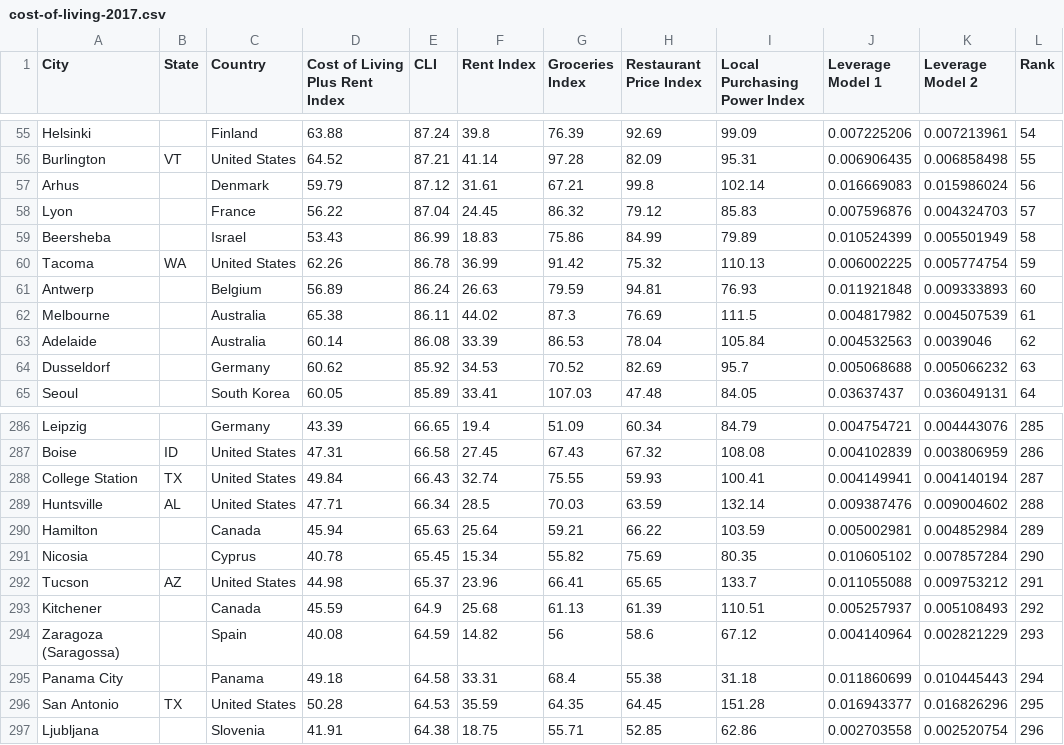
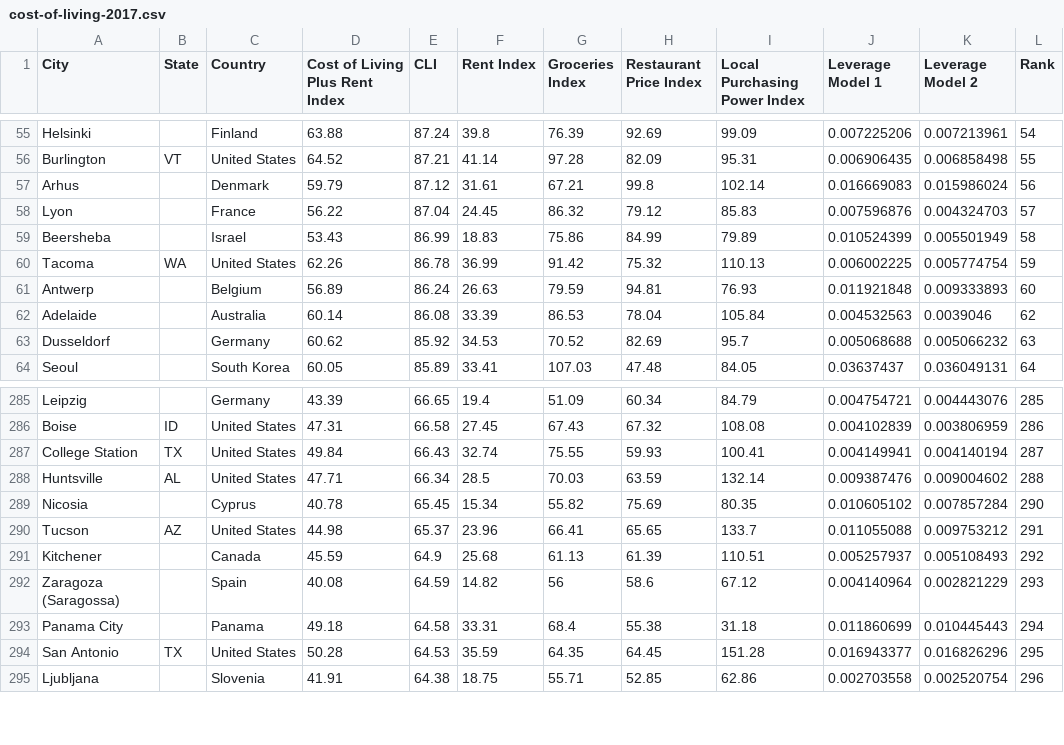
Before and after one commit to James-Mallen-Git/DataVisualization, a CSV file: cost-of-living-2017.csv, drawn as a sheet; only a part is shown, gaps mark what is left out.

Commit message:
Add files via upload

```diff
--- a/cost-of-living-2017.csv
+++ b/cost-of-living-2017.csv
@@ -61,3 +61,2 @@ Tacoma, WA, United States,62.26,86.78,36.99,91.42,75.32,110.13,0.006002225,0.005
 Antwerp,, Belgium,56.89,86.24,26.63,79.59,94.81,76.93,0.011921848,0.009333893,60
-Melbourne,, Australia,65.38,86.11,44.02,87.3,76.69,111.5,0.004817982,0.004507539,61
 Adelaide,, Australia,60.14,86.08,33.39,86.53,78.04,105.84,0.004532563,0.0039046,62
@@ -289,3 +288,2 @@ College Station, TX, United States,49.84,66.43,32.74,75.55,59.93,100.41,0.004149
 Huntsville, AL, United States,47.71,66.34,28.5,70.03,63.59,132.14,0.009387476,0.009004602,288
-Hamilton,, Canada,45.94,65.63,25.64,59.21,66.22,103.59,0.005002981,0.004852984,289
 Nicosia,, Cyprus,40.78,65.45,15.34,55.82,75.69,80.35,0.010605102,0.007857284,290
```
